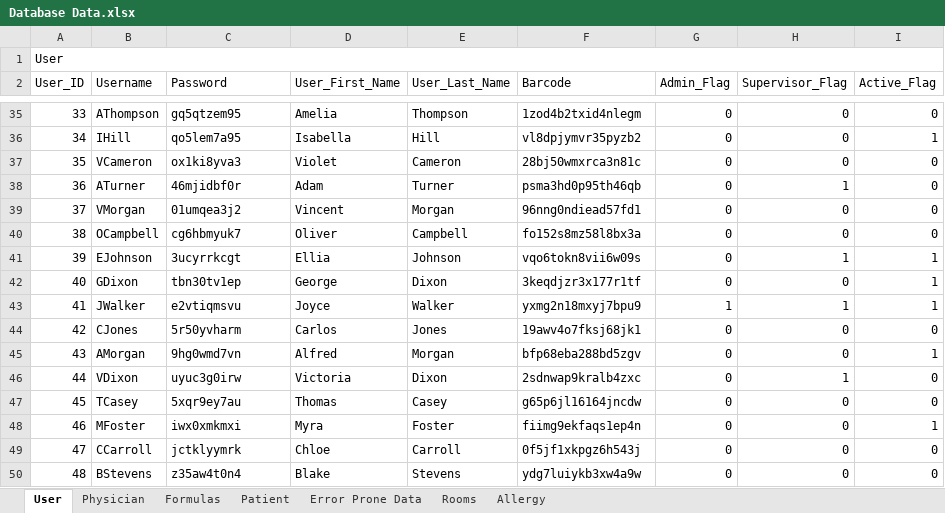
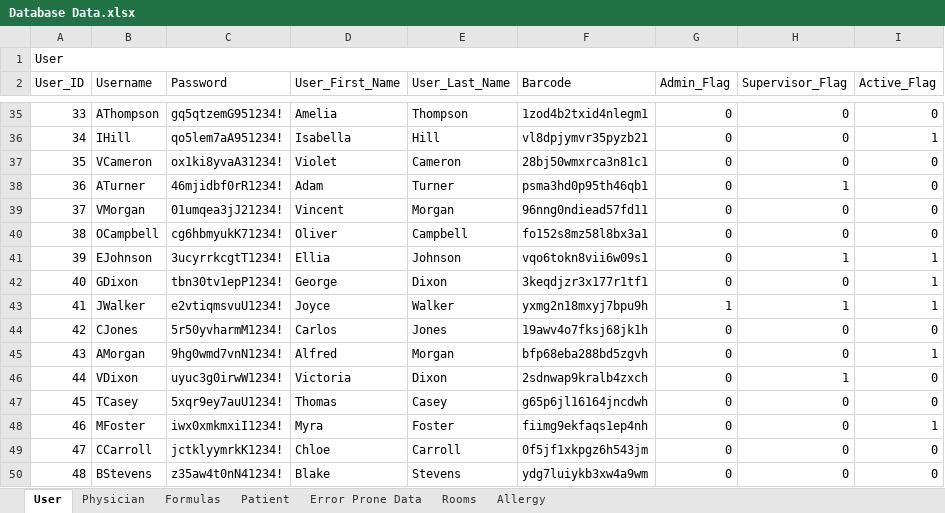
Before and after one commit to atbeasec/CapStoneMedCart_Final, an Excel workbook: Database Data.xlsx, sheet User, drawn as a sheet; only a part is shown, gaps mark what is left out; values as stored, in another font and other column widths than the file's, no cell formats; the diff covers the shown part only; the diff names each change by its address in the sheet, - before the commit and + after, or states it on an @@ line.

Commit message:
Fixed the random salt generator.
Fixed the random salt generator.
Makes the barcode peppered and hashed
Updated the test data excel file with the user passwords and barcodes
Updated the database and saved the file in the main solution folder
Removed the old CSV and SQL files

```diff
--- a/Database Data.xlsx (sheet User)
+++ b/Database Data.xlsx (sheet User)
-C35 (Password): gq5qtzem95
+C35 (Password): gq5qtzemG951234!
-F35 (Barcode): 1zod4b2txid4nlegm
+F35 (Barcode): 1zod4b2txid4nlegm1
-C36 (Password): qo5lem7a95
+C36 (Password): qo5lem7aA951234!
-F36 (Barcode): vl8dpjymvr35pyzb2
+F36 (Barcode): vl8dpjymvr35pyzb21
-C37 (Password): ox1ki8yva3
+C37 (Password): ox1ki8yvaA31234!
-F37 (Barcode): 28bj50wmxrca3n81c
+F37 (Barcode): 28bj50wmxrca3n81c1
-C38 (Password): 46mjidbf0r
+C38 (Password): 46mjidbf0rR1234!
-F38 (Barcode): psma3hd0p95th46qb
+F38 (Barcode): psma3hd0p95th46qb1
-C39 (Password): 01umqea3j2
+C39 (Password): 01umqea3jJ21234!
-F39 (Barcode): 96nng0ndiead57fd1
+F39 (Barcode): 96nng0ndiead57fd11
-C40 (Password): cg6hbmyuk7
+C40 (Password): cg6hbmyukK71234!
-F40 (Barcode): fo152s8mz58l8bx3a
+F40 (Barcode): fo152s8mz58l8bx3a1
-C41 (Password): 3ucyrrkcgt
+C41 (Password): 3ucyrrkcgtT1234!
-F41 (Barcode): vqo6tokn8vii6w09s
+F41 (Barcode): vqo6tokn8vii6w09s1
-C42 (Password): tbn30tv1ep
+C42 (Password): tbn30tv1epP1234!
-F42 (Barcode): 3keqdjzr3x177r1tf
+F42 (Barcode): 3keqdjzr3x177r1tf1
-C43 (Password): e2vtiqmsvu
+C43 (Password): e2vtiqmsvuU1234!
-F43 (Barcode): yxmg2n18mxyj7bpu9
+F43 (Barcode): yxmg2n18mxyj7bpu9h
-C44 (Password): 5r50yvharm
+C44 (Password): 5r50yvharmM1234!
-F44 (Barcode): 19awv4o7fksj68jk1
+F44 (Barcode): 19awv4o7fksj68jk1h
-C45 (Password): 9hg0wmd7vn
+C45 (Password): 9hg0wmd7vnN1234!
-F45 (Barcode): bfp68eba288bd5zgv
+F45 (Barcode): bfp68eba288bd5zgvh
-C46 (Password): uyuc3g0irw
+C46 (Password): uyuc3g0irwW1234!
-F46 (Barcode): 2sdnwap9kralb4zxc
+F46 (Barcode): 2sdnwap9kralb4zxch
-C47 (Password): 5xqr9ey7au
+C47 (Password): 5xqr9ey7auU1234!
-F47 (Barcode): g65p6jl16164jncdw
+F47 (Barcode): g65p6jl16164jncdwh
-C48 (Password): iwx0xmkmxi
+C48 (Password): iwx0xmkmxiI1234!
-F48 (Barcode): fiimg9ekfaqs1ep4n
+F48 (Barcode): fiimg9ekfaqs1ep4nh
-C49 (Password): jctklyymrk
+C49 (Password): jctklyymrkK1234!
-F49 (Barcode): 0f5jf1xkpgz6h543j
+F49 (Barcode): 0f5jf1xkpgz6h543jm
-C50 (Password): z35aw4t0n4
+C50 (Password): z35aw4t0nN41234!
-F50 (Barcode): ydg7luiykb3xw4a9w
+F50 (Barcode): ydg7luiykb3xw4a9wm
```
Also changed, not shown: 166 edited cells elsewhere in this sheet, sheet Formulas, cell formats, 14 other files.
